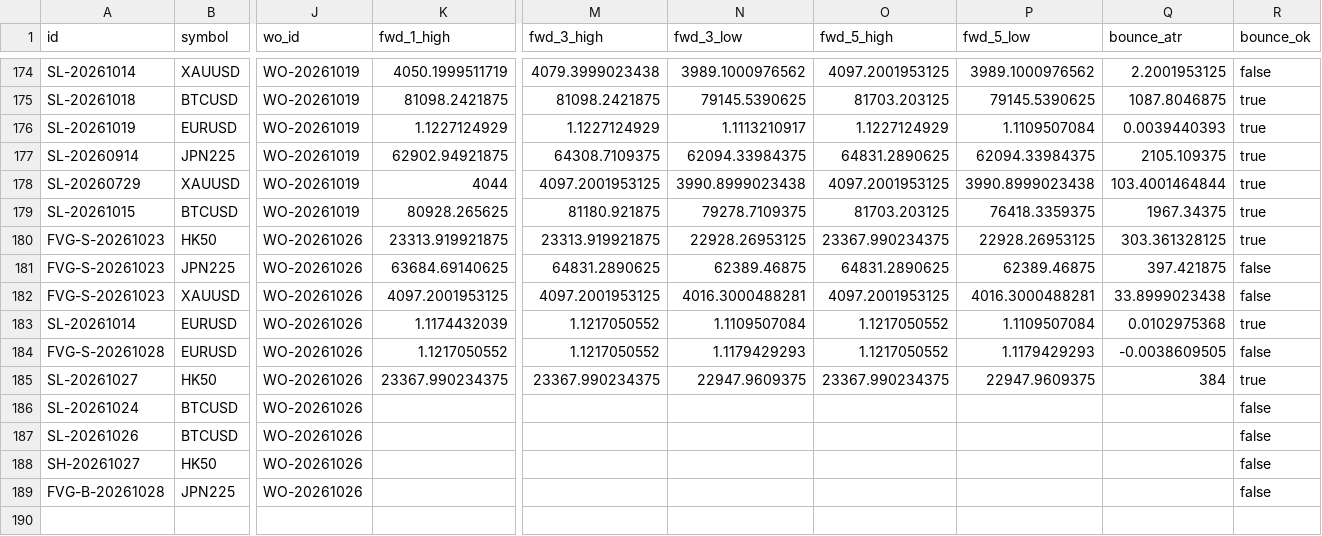
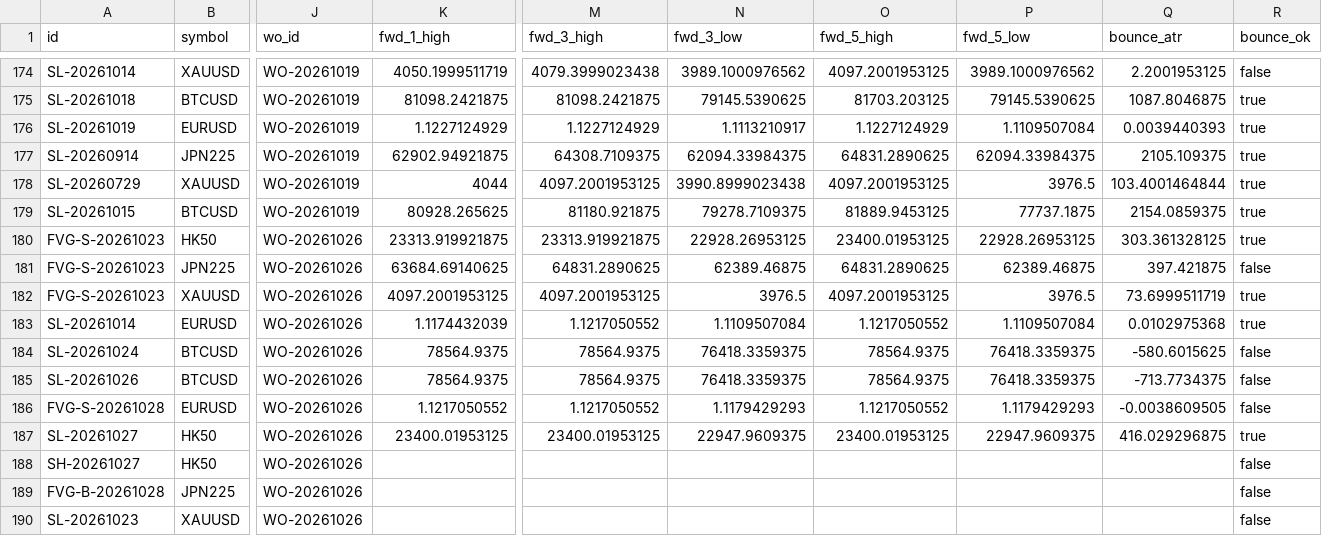
Before and after one commit to keenewong-ai/xauusd-bounce-live, a CSV file: data_hist.csv, drawn as a sheet; only a part is shown, gaps mark what is left out; removed rows and columns are numbered as before the commit, all else as after; rows hold the shown columns only; the diff names each change by its address in the sheet, - before the commit and + after, or states it on an @@ line.

```diff
--- a/data_hist.csv
+++ b/data_hist.csv
-P178 (fwd_5_low): 3990.8999023438
+P178 (fwd_5_low): 3976.5
-O179 (fwd_5_high): 81703.203125
+O179 (fwd_5_high): 81889.9453125
-P179 (fwd_5_low): 76418.3359375
+P179 (fwd_5_low): 77737.1875
-Q179 (bounce_atr): 1967.34375
+Q179 (bounce_atr): 2154.0859375
-O180 (fwd_5_high): 23367.990234375
+O180 (fwd_5_high): 23400.01953125
-N182 (fwd_3_low): 4016.3000488281
+N182 (fwd_3_low): 3976.5
-P182 (fwd_5_low): 4016.3000488281
+P182 (fwd_5_low): 3976.5
-Q182 (bounce_atr): 33.8999023438
+Q182 (bounce_atr): 73.6999511719
-R182 (bounce_ok): false
+R182 (bounce_ok): true
+row 184: SL-20261024 | BTCUSD | WO-20261026 | 78564.9375 | 78564.9375 | 76418.3359375 | 78564.9375 | 76418.3359375 | -580.6015625 | false
+row 185: SL-20261026 | BTCUSD | WO-20261026 | 78564.9375 | 78564.9375 | 76418.3359375 | 78564.9375 | 76418.3359375 | -713.7734375 | false
-K187 (fwd_1_high): 23367.990234375
+K187 (fwd_1_high): 23400.01953125
-M187 (fwd_3_high): 23367.990234375
+M187 (fwd_3_high): 23400.01953125
-O187 (fwd_5_high): 23367.990234375
+O187 (fwd_5_high): 23400.01953125
-Q187 (bounce_atr): 384
+Q187 (bounce_atr): 416.029296875
-row 186: SL-20261024 | BTCUSD | WO-20261026 |  |  |  |  |  |  | false
-row 187: SL-20261026 | BTCUSD | WO-20261026 |  |  |  |  |  |  | false
+row 190: SL-20261023 | XAUUSD | WO-20261026 |  |  |  |  |  |  | false
```
Also changed, not shown: data_levels.csv, 2 other files.
